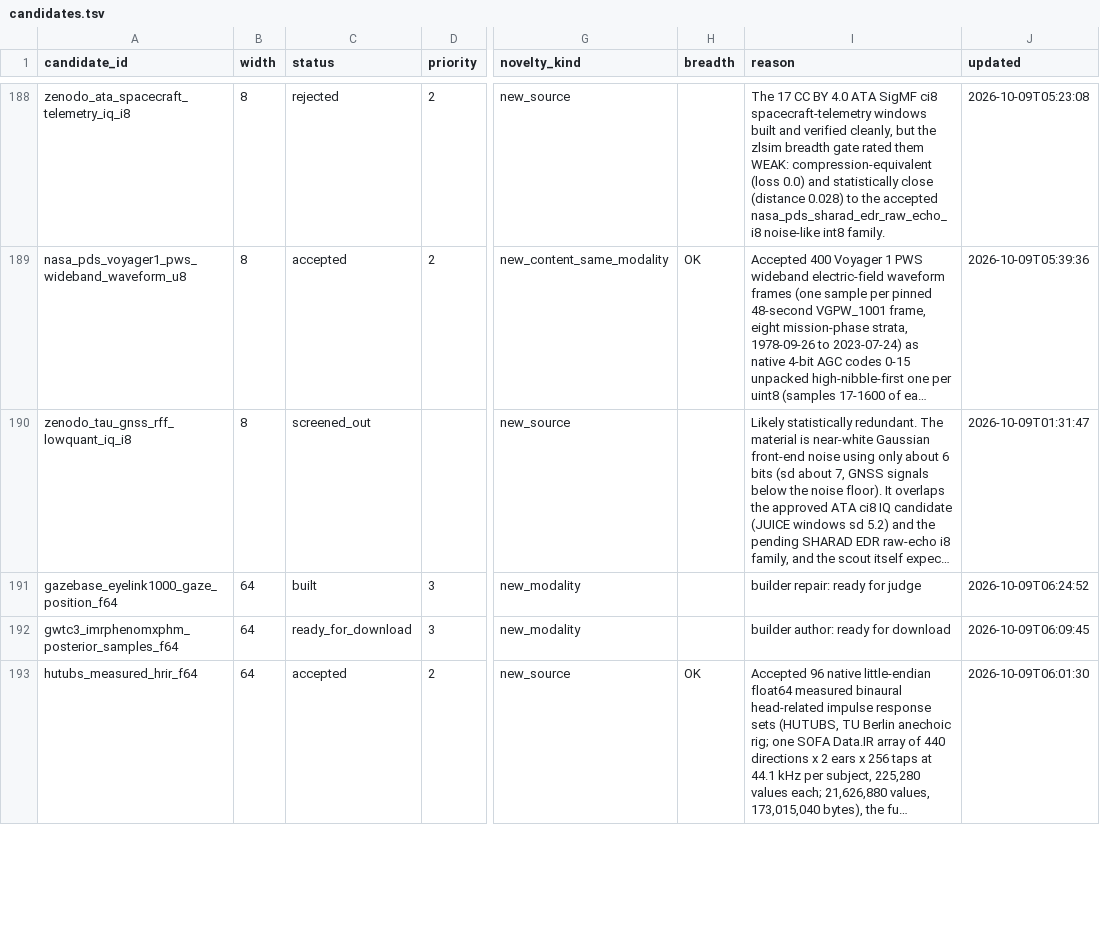
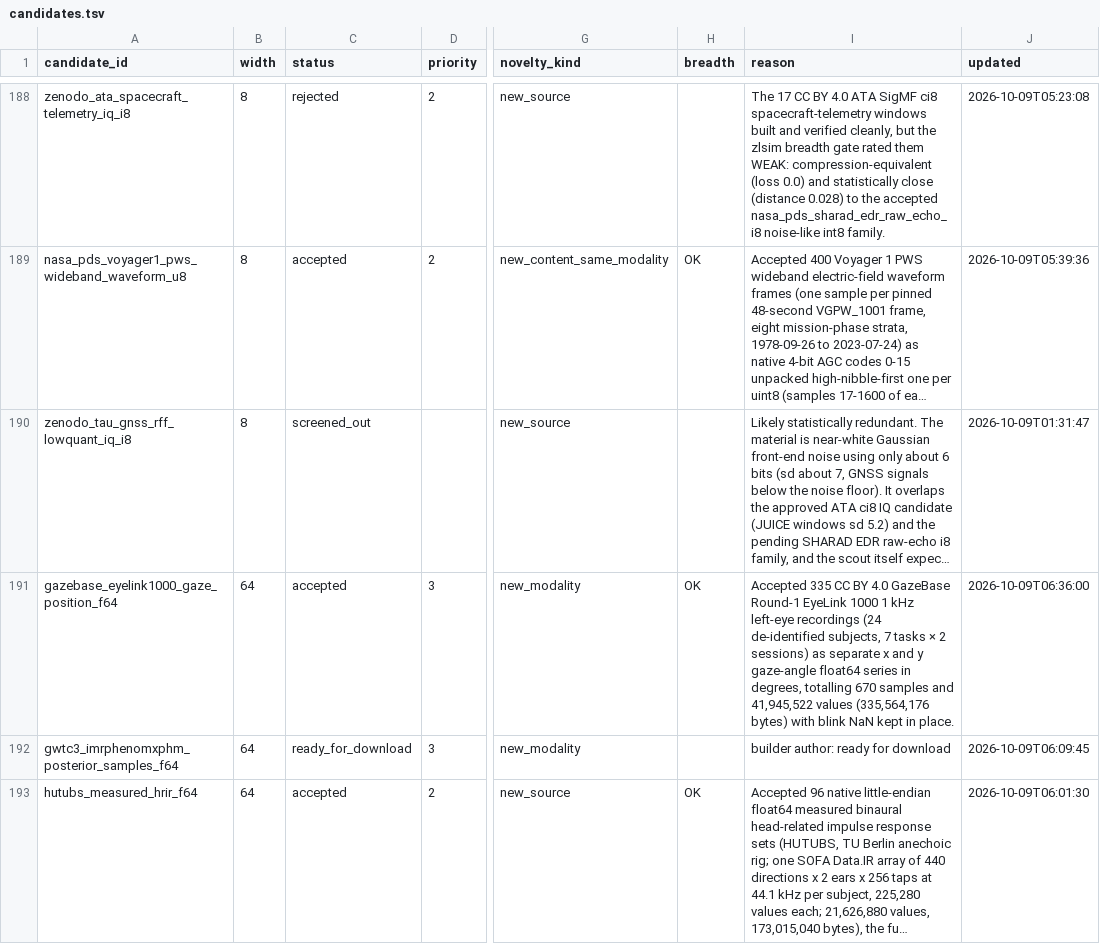
Before and after one commit to Cyan4973/public_datasets_collection, a TSV file: pipeline/candidates.tsv, drawn as a sheet; only a part is shown, gaps mark what is left out; long unchanged cells end in …; the diff names each change by its address in the sheet, - before the commit and + after, or states it on an @@ line.

```diff
--- a/pipeline/candidates.tsv
+++ b/pipeline/candidates.tsv
-C191 (status): built
+C191 (status): accepted
-H191 (breadth): (empty)
+H191 (breadth): OK
-I191 (reason): builder repair: ready for judge
+I191 (reason): Accepted 335 CC BY 4.0 GazeBase Round-1 EyeLink 1000 1 kHz left-eye recordings (24 de-identified subjects, 7 tasks × 2 sessions) as separate x and y gaze-angle float64 series in degrees, totalling 670 samples and 41,945,522 values (335,564,176 bytes) with blink NaN kept in place.
-J191 (updated): 2026-10-09T06:24:52
+J191 (updated): 2026-10-09T06:36:00
```
Also changed, not shown: attempts/dataset_status.tsv, pipeline/breadth_keys.tsv, 10 other files.
